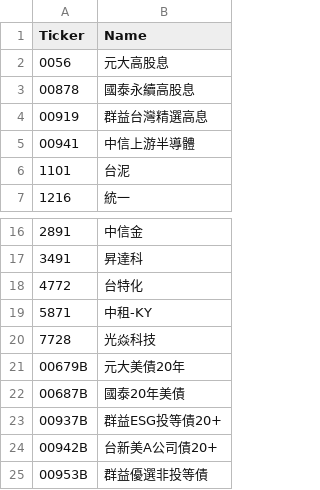
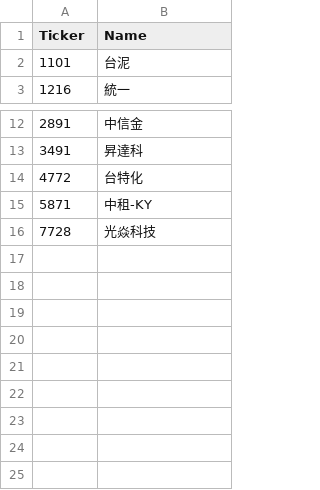
Before and after one commit to Nicole0101/Holding, a CSV file: stocks.csv, drawn as a sheet; only a part is shown, gaps mark what is left out.

```diff
--- a/stocks.csv
+++ b/stocks.csv
@@ -1,6 +1,2 @@
 Ticker	Name
-0056	元大高股息
-00878	國泰永續高股息
-00919	群益台灣精選高息
-00941	中信上游半導體
 1101	台泥
@@ -20,6 +16 @@
 7728	光焱科技
-00679B	元大美債20年
-00687B	國泰20年美債
-00937B	群益ESG投等債20+
-00942B	台新美A公司債20+
-00953B	群益優選非投等債
```
